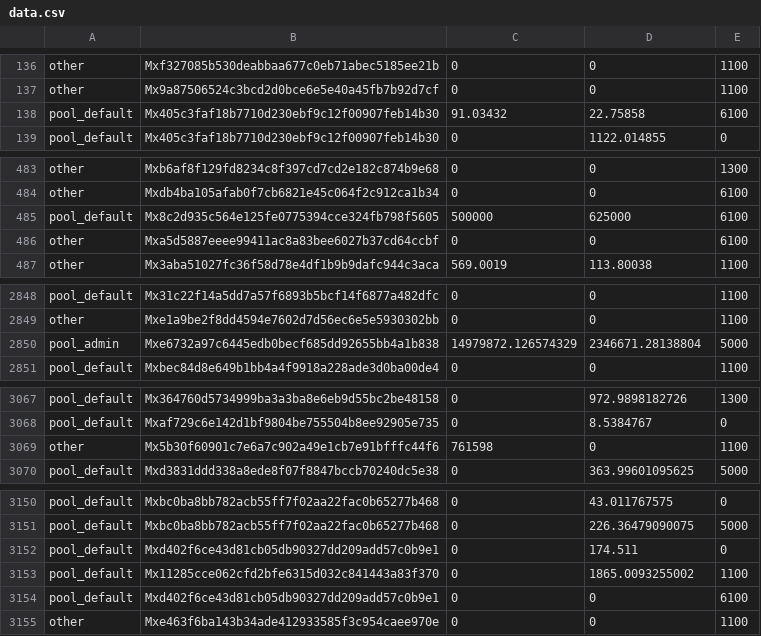
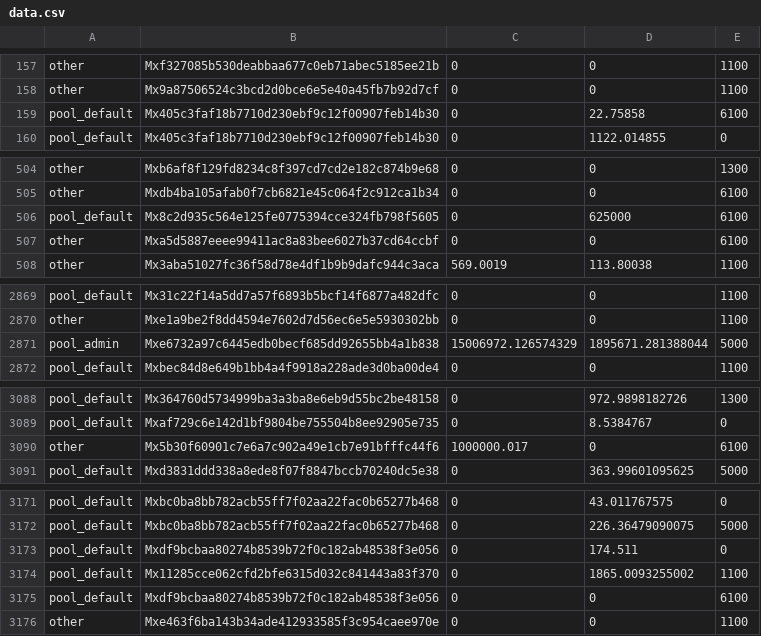
Before and after one commit to MinterTeam/minter-go-node, a CSV file: cmd/make_genesis/data.csv, drawn as a sheet; only a part is shown, gaps mark what is left out; the diff covers the shown part only.

```diff
--- a/cmd/make_genesis/data.csv
+++ b/cmd/make_genesis/data.csv
@@ -137,3 +158,3 @@ other,Mxf327085b530deabbaa677c0eb71abec5185ee21b,0,0,1100
 other,Mx9a87506524c3bcd2d0bce6e5e40a45fb7b92d7cf,0,0,1100
-pool_default,Mx405c3faf18b7710d230ebf9c12f00907feb14b30,91.03432,22.75858,6100
+pool_default,Mx405c3faf18b7710d230ebf9c12f00907feb14b30,0,22.75858,6100
 pool_default,Mx405c3faf18b7710d230ebf9c12f00907feb14b30,0,1122.014855,0
@@ -484,3 +505,3 @@ other,Mxb6af8f129fd8234c8f397cd7cd2e182c874b9e68,0,0,1300
 other,Mxdb4ba105afab0f7cb6821e45c064f2c912ca1b34,0,0,6100
-pool_default,Mx8c2d935c564e125fe0775394cce324fb798f5605,500000,625000,6100
+pool_default,Mx8c2d935c564e125fe0775394cce324fb798f5605,0,625000,6100
 other,Mxa5d5887eeee99411ac8a83bee6027b37cd64ccbf,0,0,6100
@@ -2849,3 +2870,3 @@ pool_default,Mx31c22f14a5dd7a57f6893b5bcf14f6877a482dfc,0,0,1100
 other,Mxe1a9be2f8dd4594e7602d7d56ec6e5e5930302bb,0,0,1100
-pool_admin,Mxe6732a97c6445edb0becf685dd92655bb4a1b838,14979872.126574329,2346671.28138804,5000
+pool_admin,Mxe6732a97c6445edb0becf685dd92655bb4a1b838,15006972.126574329,1895671.281388044,5000
 pool_default,Mxbec84d8e649b1bb4a4f9918a228ade3d0ba00de4,0,0,1100
@@ -3068,3 +3089,3 @@ pool_default,Mx364760d5734999ba3a3ba8e6eb9d55bc2be48158,0,972.9898182726,1300
 pool_default,Mxaf729c6e142d1bf9804be755504b8ee92905e735,0,8.5384767,0
-other,Mx5b30f60901c7e6a7c902a49e1cb7e91bfffc44f6,761598,0,1100
+other,Mx5b30f60901c7e6a7c902a49e1cb7e91bfffc44f6,1000000.017,0,6100
 pool_default,Mxd3831ddd338a8ede8f07f8847bccb70240dc5e38,0,363.99601095625,5000
@@ -3151,5 +3172,5 @@ pool_default,Mxbc0ba8bb782acb55ff7f02aa22fac0b65277b468,0,43.011767575,0
 pool_default,Mxbc0ba8bb782acb55ff7f02aa22fac0b65277b468,0,226.36479090075,5000
-pool_default,Mxd402f6ce43d81cb05db90327dd209add57c0b9e1,0,174.511,0
+pool_default,Mxdf9bcbaa80274b8539b72f0c182ab48538f3e056,0,174.511,0
 pool_default,Mx11285cce062cfd2bfe6315d032c841443a83f370,0,1865.0093255002,1100
-pool_default,Mxd402f6ce43d81cb05db90327dd209add57c0b9e1,0,0,6100
+pool_default,Mxdf9bcbaa80274b8539b72f0c182ab48538f3e056,0,0,6100
 other,Mxe463f6ba143b34ade412933585f3c954caee970e,0,0,1100
```
Also changed, not shown: 21 added rows and 22 edited cells elsewhere in this file, 1 other file.
